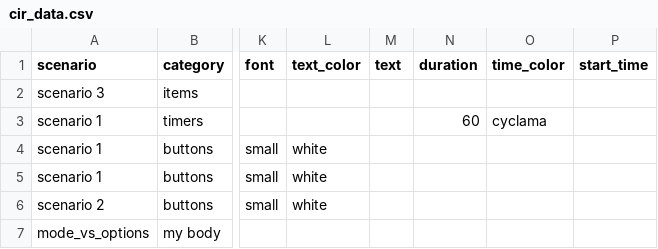
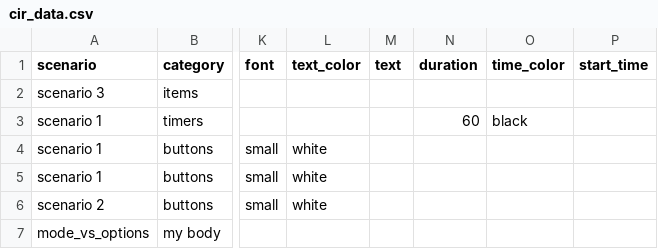
Before and after one commit to dimch0/circles, a CSV file: cir/cir_data.csv, drawn as a sheet; only a part is shown, gaps mark what is left out; the diff names each change by its address in the sheet, - before the commit and + after, or states it on an @@ line.

Commit message:
new color scheme

```diff
--- a/cir/cir_data.csv
+++ b/cir/cir_data.csv
-O3 (time_color): cyclama
+O3 (time_color): black
```
